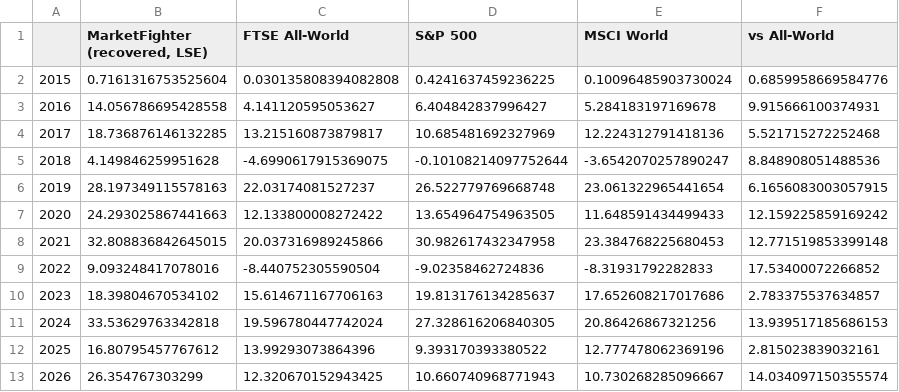
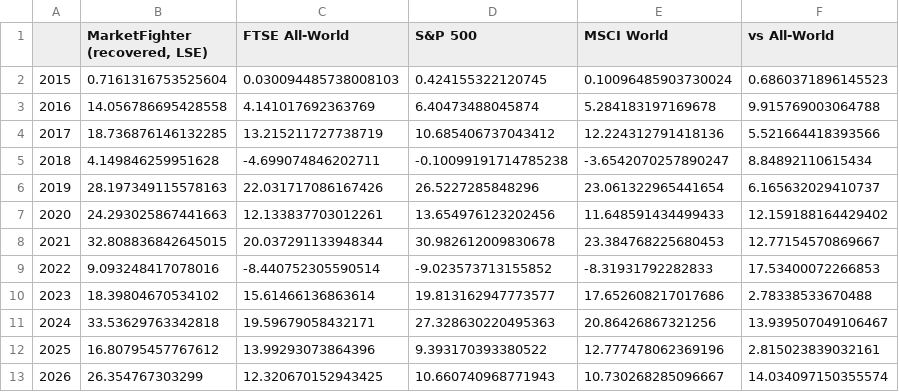
Before and after one commit to soylee22/lodestar, a CSV file: data/final_tradable_annual.csv, drawn as a sheet.

```diff
--- a/data/final_tradable_annual.csv
+++ b/data/final_tradable_annual.csv
@@ -1,12 +1,12 @@
 ,"MarketFighter (recovered, LSE)",FTSE All-World,S&P 500,MSCI World,vs All-World
-2015,0.7161316753525604,0.030135808394082808,0.4241637459236225,0.10096485903730024,0.6859958669584776
-2016,14.056786695428558,4.141120595053627,6.404842837996427,5.284183197169678,9.915666100374931
-2017,18.736876146132285,13.215160873879817,10.685481692327969,12.224312791418136,5.521715272252468
-2018,4.149846259951628,-4.6990617915369075,-0.10108214097752644,-3.6542070257890247,8.848908051488536
-2019,28.197349115578163,22.03174081527237,26.522779769668748,23.061322965441654,6.1656083003057915
-2020,24.293025867441663,12.133800008272422,13.654964754963505,11.648591434499433,12.159225859169242
-2021,32.808836842645015,20.037316989245866,30.982617432347958,23.384768225680453,12.771519853399148
-2022,9.093248417078016,-8.440752305590504,-9.02358462724836,-8.31931792282833,17.53400072266852
-2023,18.39804670534102,15.614671167706163,19.813176134285637,17.652608217017686,2.783375537634857
-2024,33.53629763342818,19.596780447742024,27.328616206840305,20.86426867321256,13.939517185686153
+2015,0.7161316753525604,0.030094485738008103,0.424155322120745,0.10096485903730024,0.6860371896145523
+2016,14.056786695428558,4.141017692363769,6.40473488045874,5.284183197169678,9.915769003064788
+2017,18.736876146132285,13.215211727738719,10.685406737043412,12.224312791418136,5.521664418393566
+2018,4.149846259951628,-4.699074846202711,-0.10099191714785238,-3.6542070257890247,8.84892110615434
+2019,28.197349115578163,22.031717086167426,26.5227285848296,23.061322965441654,6.165632029410737
+2020,24.293025867441663,12.133837703012261,13.654976123202456,11.648591434499433,12.159188164429402
+2021,32.808836842645015,20.037291133948344,30.982612009830678,23.384768225680453,12.77154570869667
+2022,9.093248417078016,-8.440752305590514,-9.023573713155852,-8.31931792282833,17.53400072266853
+2023,18.39804670534102,15.61466136863614,19.813162947773577,17.652608217017686,2.78338533670488
+2024,33.53629763342818,19.59679058432171,27.328630220495363,20.86426867321256,13.939507049106467
 2025,16.80795457767612,13.99293073864396,9.393170393380522,12.777478062369196,2.815023839032161
```
Also changed, not shown: data/final_tradable.csv, data/panel_local.csv, 1 other file.
